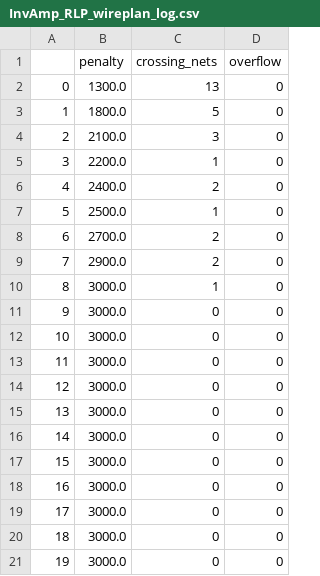
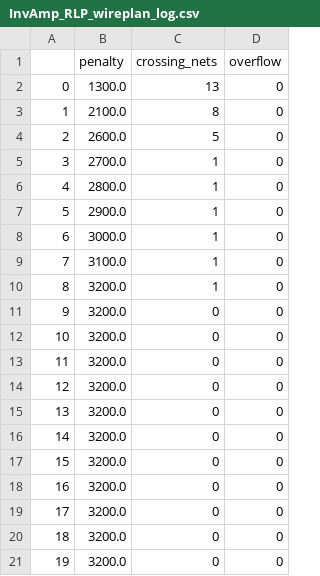
Before and after one commit to JakobRat/RALF, a CSV file: Logs/Routing/InvAmp_RLP_wireplan_log.csv, drawn as a sheet.

```diff
--- a/Logs/Routing/InvAmp_RLP_wireplan_log.csv
+++ b/Logs/Routing/InvAmp_RLP_wireplan_log.csv
@@ -2,20 +2,20 @@
 0,1300.0,13,0
-1,1800.0,5,0
-2,2100.0,3,0
-3,2200.0,1,0
-4,2400.0,2,0
-5,2500.0,1,0
-6,2700.0,2,0
-7,2900.0,2,0
-8,3000.0,1,0
-9,3000.0,0,0
-10,3000.0,0,0
-11,3000.0,0,0
-12,3000.0,0,0
-13,3000.0,0,0
-14,3000.0,0,0
-15,3000.0,0,0
-16,3000.0,0,0
-17,3000.0,0,0
-18,3000.0,0,0
-19,3000.0,0,0
+1,2100.0,8,0
+2,2600.0,5,0
+3,2700.0,1,0
+4,2800.0,1,0
+5,2900.0,1,0
+6,3000.0,1,0
+7,3100.0,1,0
+8,3200.0,1,0
+9,3200.0,0,0
+10,3200.0,0,0
+11,3200.0,0,0
+12,3200.0,0,0
+13,3200.0,0,0
+14,3200.0,0,0
+15,3200.0,0,0
+16,3200.0,0,0
+17,3200.0,0,0
+18,3200.0,0,0
+19,3200.0,0,0
```
Also changed, not shown: 17 other files.
